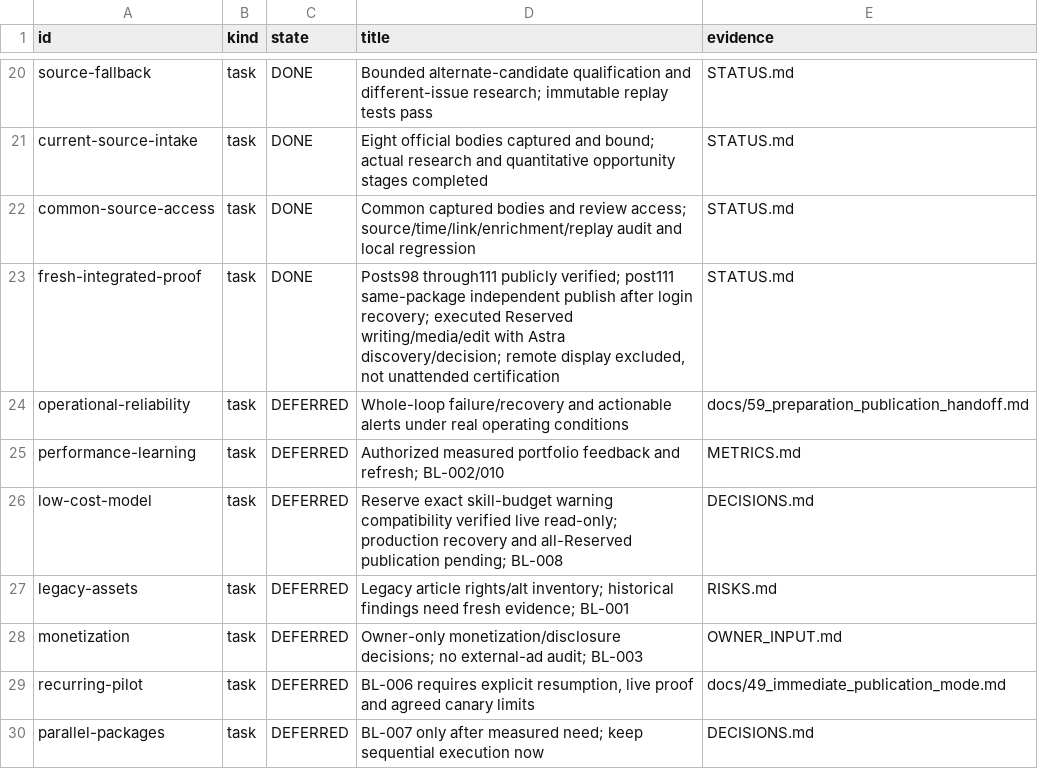
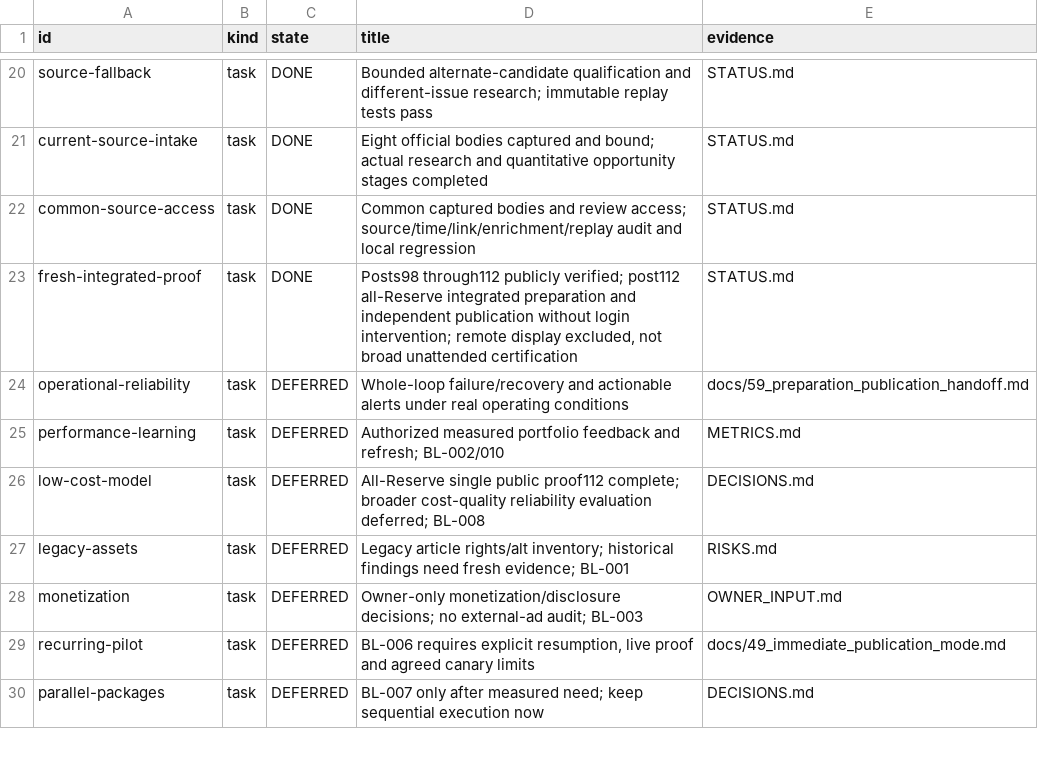
Before and after one commit to dokwanoh/TStory_Agent, a TSV file: contracts/current-work.tsv, drawn as a sheet; only a part is shown, gaps mark what is left out.

Commit message:
docs: record all-Reserve public post112 proof

```diff
--- a/contracts/current-work.tsv
+++ b/contracts/current-work.tsv
@@ -22,6 +22,6 @@ current-source-intake	task	DONE	Eight official bodies captured and bound; actual
 common-source-access	task	DONE	Common captured bodies and review access; source/time/link/enrichment/replay audit and local regression	STATUS.md
-fresh-integrated-proof	task	DONE	Posts98 through111 publicly verified; post111 same-package independent publish after login recovery; executed Reserved writing/media/edit with Astra discovery/decision; remote display excluded, not unattended certification	STATUS.md
+fresh-integrated-proof	task	DONE	Posts98 through112 publicly verified; post112 all-Reserve integrated preparation and independent publication without login intervention; remote display excluded, not broad unattended certification	STATUS.md
 operational-reliability	task	DEFERRED	Whole-loop failure/recovery and actionable alerts under real operating conditions	docs/59_preparation_publication_handoff.md
 performance-learning	task	DEFERRED	Authorized measured portfolio feedback and refresh; BL-002/010	METRICS.md
-low-cost-model	task	DEFERRED	Reserve exact skill-budget warning compatibility verified live read-only; production recovery and all-Reserved publication pending; BL-008	DECISIONS.md
+low-cost-model	task	DEFERRED	All-Reserve single public proof112 complete; broader cost-quality reliability evaluation deferred; BL-008	DECISIONS.md
 legacy-assets	task	DEFERRED	Legacy article rights/alt inventory; historical findings need fresh evidence; BL-001	RISKS.md
```
Also changed, not shown: 5 other files.
